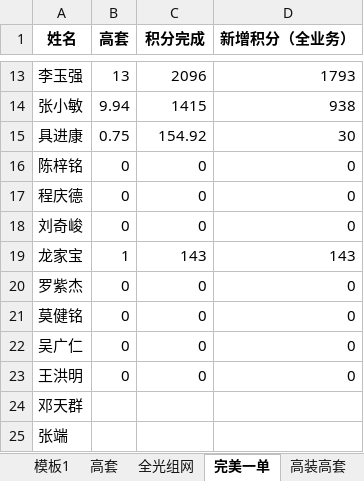
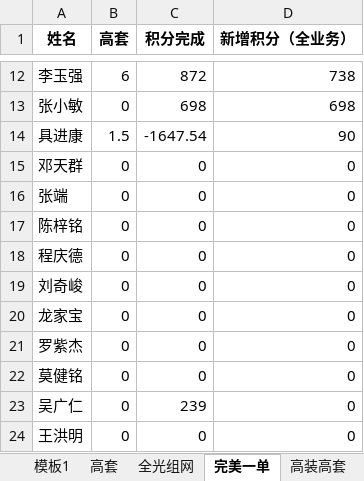
Before and after one commit to sklmth/morning_report, an Excel workbook: assets/早会五张表.xlsx, sheet 完美一单, drawn as a sheet; only a part is shown, gaps mark what is left out; values as stored, in another font and other column widths than the file's, no borders; removed rows and columns are numbered as before the commit, all else as after; the diff covers the shown part only; the diff names each change by its address in the sheet, - before the commit and + after, or states it on an @@ line.

```diff
--- a/assets/早会五张表.xlsx (sheet 完美一单)
+++ b/assets/早会五张表.xlsx (sheet 完美一单)
-B12 (高套): 13
+B12 (高套): 6
-C12 (积分完成): 2096
+C12 (积分完成): 872
-D12 (新增积分（全业务）): 1793
+D12 (新增积分（全业务）): 738
-B13 (高套): 9.94
+B13 (高套): 0
-C13 (积分完成): 1415
+C13 (积分完成): 698
-D13 (新增积分（全业务）): 938
+D13 (新增积分（全业务）): 698
-B14 (高套): 0.75
+B14 (高套): 1.5
-C14 (积分完成): 154.92
+C14 (积分完成): -1647.54
-D14 (新增积分（全业务）): 30
+D14 (新增积分（全业务）): 90
+row 15: 邓天群 | 0 | 0 | 0
+row 16: 张端 | 0 | 0 | 0
-B20 (高套): 1
+B20 (高套): 0
-C20 (积分完成): 143
+C20 (积分完成): 0
-D20 (新增积分（全业务）): 143
+D20 (新增积分（全业务）): 0
-C23 (积分完成): 0
+C23 (积分完成): 239
-row 24: 邓天群
-row 25: 张端
```
Also changed, not shown: 1 removed row and 30 edited cells elsewhere in this sheet, sheet 模板1, sheet 高套, sheet 激励, sheet 交付高装, sheet 红黄牌高套, sheet 全光组网, 2 more sheets, other sheet tabs, formulas that keep their value, 2 other files.
